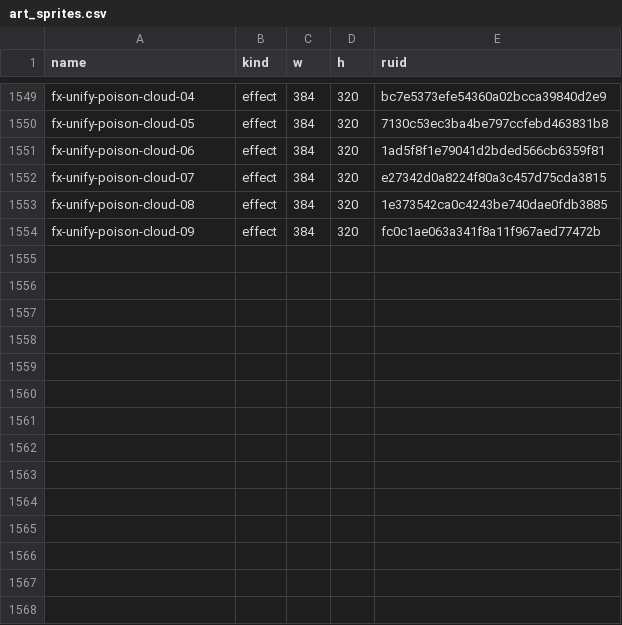
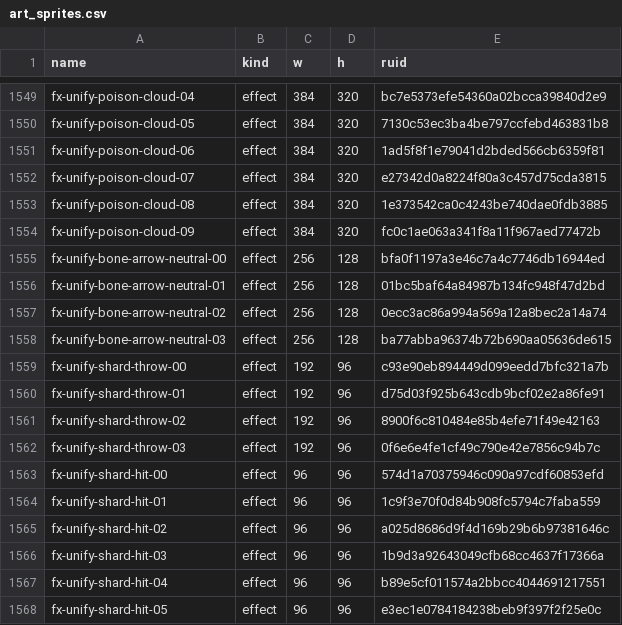
Before and after one commit to mogoshop/catch-and-keep, a CSV file: data/art_sprites.csv, drawn as a sheet; only a part is shown, gaps mark what is left out; the diff names each change by its address in the sheet, - before the commit and + after, or states it on an @@ line.

```diff
--- a/data/art_sprites.csv
+++ b/data/art_sprites.csv
+row 1555: fx-unify-bone-arrow-neutral-00 | effect | 256 | 128 | bfa0f1197a3e46c7a4c7746db16944ed
+row 1556: fx-unify-bone-arrow-neutral-01 | effect | 256 | 128 | 01bc5baf64a84987b134fc948f47d2bd
+row 1557: fx-unify-bone-arrow-neutral-02 | effect | 256 | 128 | 0ecc3ac86a994a569a12a8bec2a14a74
+row 1558: fx-unify-bone-arrow-neutral-03 | effect | 256 | 128 | ba77abba96374b72b690aa05636de615
+row 1559: fx-unify-shard-throw-00 | effect | 192 | 96 | c93e90eb894449d099eedd7bfc321a7b
+row 1560: fx-unify-shard-throw-01 | effect | 192 | 96 | d75d03f925b643cdb9bcf02e2a86fe91
+row 1561: fx-unify-shard-throw-02 | effect | 192 | 96 | 8900f6c810484e85b4efe71f49e42163
+row 1562: fx-unify-shard-throw-03 | effect | 192 | 96 | 0f6e6e4fe1cf49c790e42e7856c94b7c
+row 1563: fx-unify-shard-hit-00 | effect | 96 | 96 | 574d1a70375946c090a97cdf60853efd
+row 1564: fx-unify-shard-hit-01 | effect | 96 | 96 | 1c9f3e70f0d84b908fc5794c7faba559
+row 1565: fx-unify-shard-hit-02 | effect | 96 | 96 | a025d8686d9f4d169b29b6b97381646c
+row 1566: fx-unify-shard-hit-03 | effect | 96 | 96 | 1b9d3a92643049cfb68cc4637f17366a
+row 1567: fx-unify-shard-hit-04 | effect | 96 | 96 | b89e5cf011574a2bbcc4044691217551
+row 1568: fx-unify-shard-hit-05 | effect | 96 | 96 | e3ec1e0784184238beb9f397f2f25e0c
```
Also changed, not shown: 13 other files.
